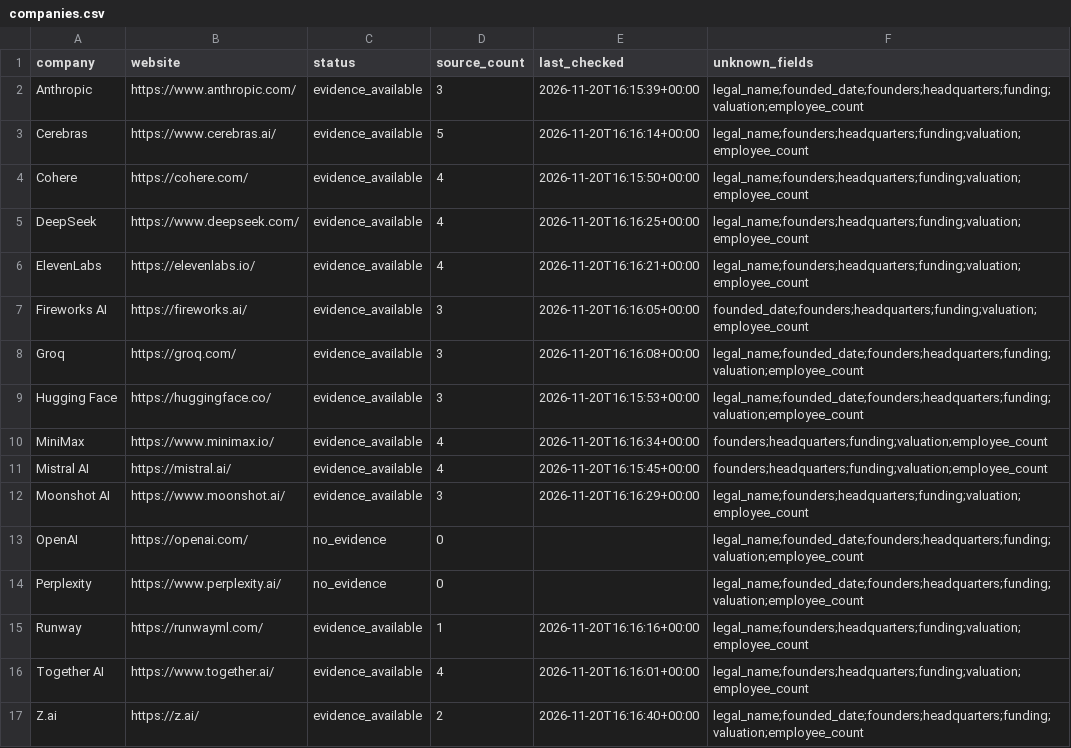
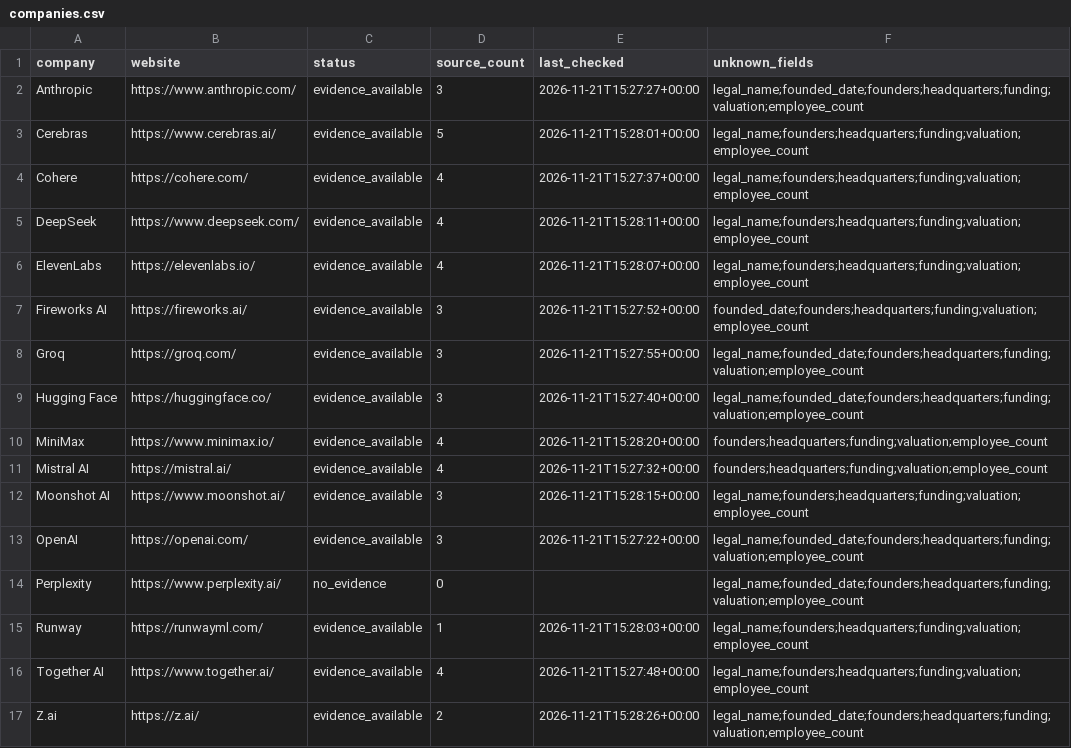
Before and after one commit to Chenxiao-Tian/Data_Collection, a CSV file: companies.csv, drawn as a sheet.

```diff
--- a/companies.csv
+++ b/companies.csv
@@ -1,17 +1,17 @@
 company,website,status,source_count,last_checked,unknown_fields
-Anthropic,https://www.anthropic.com/,evidence_available,3,2026-11-20T16:15:39+00:00,legal_name;founded_date;founders;headquarters;funding;valuation;employee_count
-Cerebras,https://www.cerebras.ai/,evidence_available,5,2026-11-20T16:16:14+00:00,legal_name;founders;headquarters;funding;valuation;employee_count
-Cohere,https://cohere.com/,evidence_available,4,2026-11-20T16:15:50+00:00,legal_name;founders;headquarters;funding;valuation;employee_count
-DeepSeek,https://www.deepseek.com/,evidence_available,4,2026-11-20T16:16:25+00:00,legal_name;founders;headquarters;funding;valuation;employee_count
-ElevenLabs,https://elevenlabs.io/,evidence_available,4,2026-11-20T16:16:21+00:00,legal_name;founders;headquarters;funding;valuation;employee_count
-Fireworks AI,https://fireworks.ai/,evidence_available,3,2026-11-20T16:16:05+00:00,founded_date;founders;headquarters;funding;valuation;employee_count
-Groq,https://groq.com/,evidence_available,3,2026-11-20T16:16:08+00:00,legal_name;founded_date;founders;headquarters;funding;valuation;employee_count
-Hugging Face,https://huggingface.co/,evidence_available,3,2026-11-20T16:15:53+00:00,legal_name;founded_date;founders;headquarters;funding;valuation;employee_count
-MiniMax,https://www.minimax.io/,evidence_available,4,2026-11-20T16:16:34+00:00,founders;headquarters;funding;valuation;employee_count
-Mistral AI,https://mistral.ai/,evidence_available,4,2026-11-20T16:15:45+00:00,founders;headquarters;funding;valuation;employee_count
-Moonshot AI,https://www.moonshot.ai/,evidence_available,3,2026-11-20T16:16:29+00:00,legal_name;founders;headquarters;funding;valuation;employee_count
-OpenAI,https://openai.com/,no_evidence,0,,legal_name;founded_date;founders;headquarters;funding;valuation;employee_count
+Anthropic,https://www.anthropic.com/,evidence_available,3,2026-11-21T15:27:27+00:00,legal_name;founded_date;founders;headquarters;funding;valuation;employee_count
+Cerebras,https://www.cerebras.ai/,evidence_available,5,2026-11-21T15:28:01+00:00,legal_name;founders;headquarters;funding;valuation;employee_count
+Cohere,https://cohere.com/,evidence_available,4,2026-11-21T15:27:37+00:00,legal_name;founders;headquarters;funding;valuation;employee_count
+DeepSeek,https://www.deepseek.com/,evidence_available,4,2026-11-21T15:28:11+00:00,legal_name;founders;headquarters;funding;valuation;employee_count
+ElevenLabs,https://elevenlabs.io/,evidence_available,4,2026-11-21T15:28:07+00:00,legal_name;founders;headquarters;funding;valuation;employee_count
+Fireworks AI,https://fireworks.ai/,evidence_available,3,2026-11-21T15:27:52+00:00,founded_date;founders;headquarters;funding;valuation;employee_count
+Groq,https://groq.com/,evidence_available,3,2026-11-21T15:27:55+00:00,legal_name;founded_date;founders;headquarters;funding;valuation;employee_count
+Hugging Face,https://huggingface.co/,evidence_available,3,2026-11-21T15:27:40+00:00,legal_name;founded_date;founders;headquarters;funding;valuation;employee_count
+MiniMax,https://www.minimax.io/,evidence_available,4,2026-11-21T15:28:20+00:00,founders;headquarters;funding;valuation;employee_count
+Mistral AI,https://mistral.ai/,evidence_available,4,2026-11-21T15:27:32+00:00,founders;headquarters;funding;valuation;employee_count
+Moonshot AI,https://www.moonshot.ai/,evidence_available,3,2026-11-21T15:28:15+00:00,legal_name;founders;headquarters;funding;valuation;employee_count
+OpenAI,https://openai.com/,evidence_available,3,2026-11-21T15:27:22+00:00,legal_name;founded_date;founders;headquarters;funding;valuation;employee_count
 Perplexity,https://www.perplexity.ai/,no_evidence,0,,legal_name;founded_date;founders;headquarters;funding;valuation;employee_count
-Runway,https://runwayml.com/,evidence_available,1,2026-11-20T16:16:16+00:00,legal_name;founders;headquarters;funding;valuation;employee_count
-Together AI,https://www.together.ai/,evidence_available,4,2026-11-20T16:16:01+00:00,legal_name;founders;headquarters;funding;valuation;employee_count
-Z.ai,https://z.ai/,evidence_available,2,2026-11-20T16:16:40+00:00,legal_name;founded_date;founders;headquarters;funding;valuation;employee_count
+Runway,https://runwayml.com/,evidence_available,1,2026-11-21T15:28:03+00:00,legal_name;founders;headquarters;funding;valuation;employee_count
+Together AI,https://www.together.ai/,evidence_available,4,2026-11-21T15:27:48+00:00,legal_name;founders;headquarters;funding;valuation;employee_count
+Z.ai,https://z.ai/,evidence_available,2,2026-11-21T15:28:26+00:00,legal_name;founded_date;founders;headquarters;funding;valuation;employee_count
```
Also changed, not shown: 3 other files.
